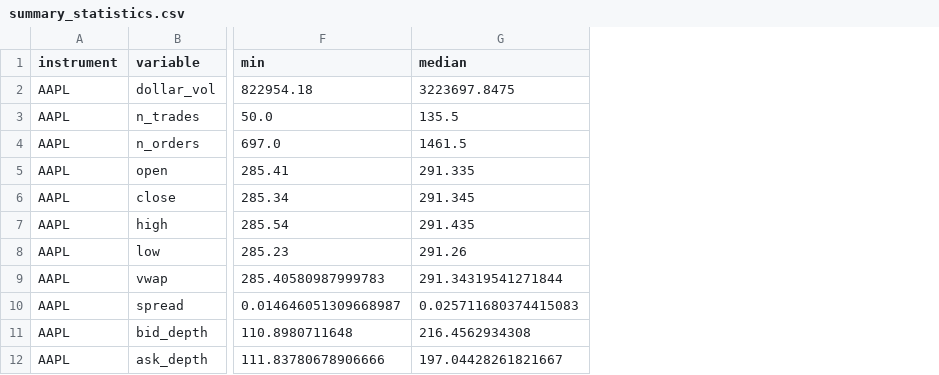
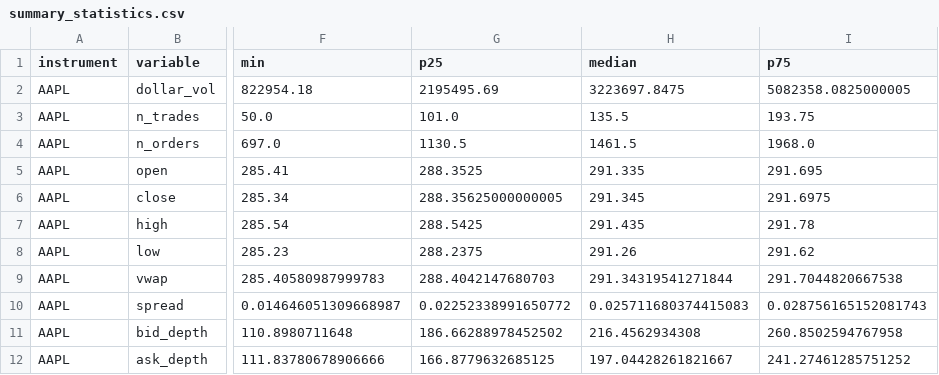
Before and after one commit to PatthieuM/230X, a CSV file: HW1/outputs/summary_statistics.csv, drawn as a sheet; only a part is shown, gaps mark what is left out; the diff names each change by its address in the sheet, - before the commit and + after, or states it on an @@ line.

```diff
--- a/HW1/outputs/summary_statistics.csv
+++ b/HW1/outputs/summary_statistics.csv
+column G (p25), rows 2-12: 2195495.69 | 101.0 | 1130.5 | 288.3525 | 288.35625000000005 | 288.5425 | 288.2375 | 288.4042147680703 | 0.02252338991650772 | 186.66288978452502 | 166.8779632685125
+column I (p75), rows 2-12: 5082358.0825000005 | 193.75 | 1968.0 | 291.695 | 291.6975 | 291.78 | 291.62 | 291.7044820667538 | 0.028756165152081743 | 260.8502594767958 | 241.27461285751252
```
Also changed, not shown: HW1/outputs/timings.csv, 9 other files.
